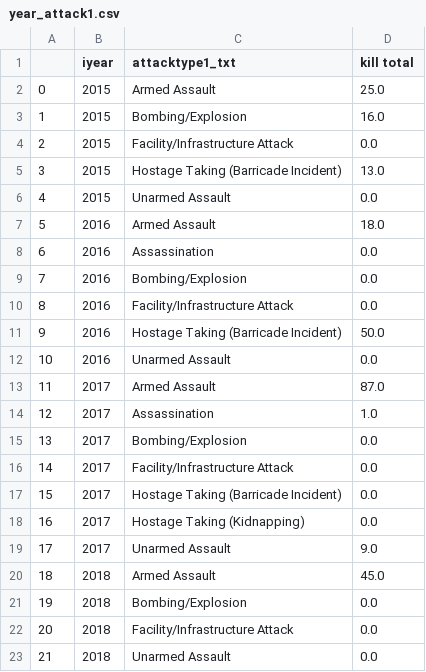
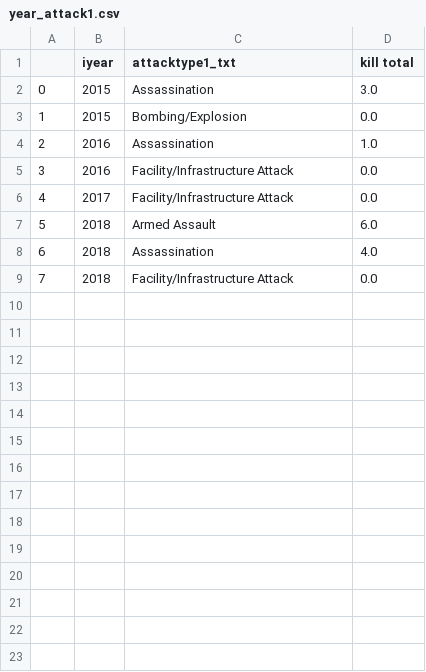
Before and after one commit to AjitR/gtd_analysis, a CSV file: year_attack1.csv, drawn as a sheet; removed rows and columns are numbered as before the commit, all else as after; the diff names each change by its address in the sheet, - before the commit and + after, or states it on an @@ line.

```diff
--- a/year_attack1.csv
+++ b/year_attack1.csv
-row 2: 0 | 2015 | Armed Assault | 25.0
@@ column A renumbered between rows 2 and 9 @@
-C2 (attacktype1_txt): Bombing/Explosion
+C2 (attacktype1_txt): Assassination
-D2 (kill total): 16.0
+D2 (kill total): 3.0
-C3 (attacktype1_txt): Facility/Infrastructure Attack
+C3 (attacktype1_txt): Bombing/Explosion
-row 5: 3 | 2015 | Hostage Taking (Barricade Incident) | 13.0
-row 6: 4 | 2015 | Unarmed Assault | 0.0
-row 7: 5 | 2016 | Armed Assault | 18.0
-D4 (kill total): 0.0
+D4 (kill total): 1.0
-row 9: 7 | 2016 | Bombing/Explosion | 0.0
-row 11: 9 | 2016 | Hostage Taking (Barricade Incident) | 50.0
-row 12: 10 | 2016 | Unarmed Assault | 0.0
-row 13: 11 | 2017 | Armed Assault | 87.0
-row 14: 12 | 2017 | Assassination | 1.0
-row 15: 13 | 2017 | Bombing/Explosion | 0.0
-row 17: 15 | 2017 | Hostage Taking (Barricade Incident) | 0.0
-row 18: 16 | 2017 | Hostage Taking (Kidnapping) | 0.0
-row 19: 17 | 2017 | Unarmed Assault | 9.0
-D7 (kill total): 45.0
+D7 (kill total): 6.0
-C8 (attacktype1_txt): Bombing/Explosion
+C8 (attacktype1_txt): Assassination
-D8 (kill total): 0.0
+D8 (kill total): 4.0
-row 23: 21 | 2018 | Unarmed Assault | 0.0
```
Also changed, not shown: 4 other files.
